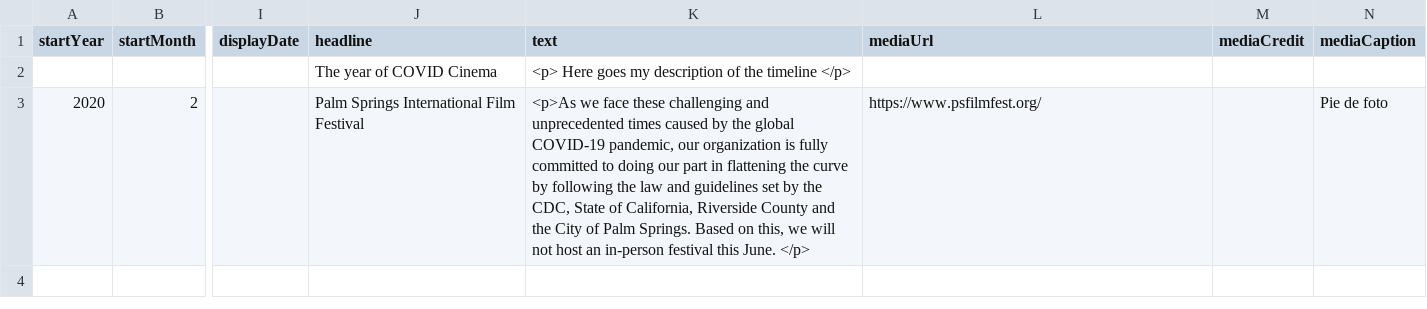
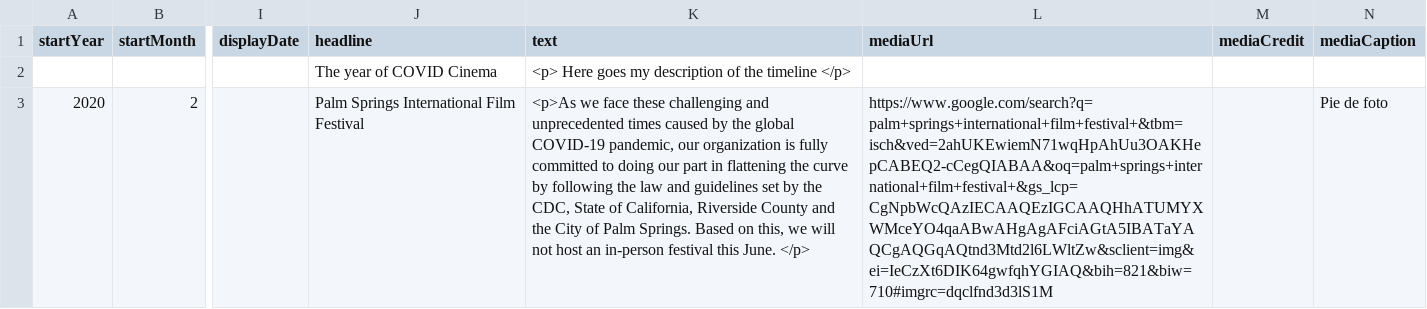
Before and after one commit to DeustoDatacom/MSGW-timeline, a CSV file: docs/group1/timeline-data.csv, drawn as a sheet; only a part is shown, gaps mark what is left out; the diff names each change by its address in the sheet, - before the commit and + after, or states it on an @@ line.

Commit message:
Testing

```diff
--- a/docs/group1/timeline-data.csv
+++ b/docs/group1/timeline-data.csv
-L3 (mediaUrl): https://www.psfilmfest.org/
+L3 (mediaUrl): https://www.google.com/search?q=palm+springs+international+film+festival+&tbm=isch&ved=2ahUKEwiemN71wqHpAhUu3OAKHepCABEQ2-cCegQIABAA&oq=palm+springs+international+film+festival+&gs_lcp=CgNpbWcQAzIECAAQEzIGCAAQHhATUMYXWMceYO4qaABwAHgAgAFciAGtA5IBATaYAQCgAQGqAQtnd3Mtd2l6LWltZw&sclient=img&ei=IeCzXt6DIK64gwfqhYGIAQ&bih=821&biw=710#imgrc=dqclfnd3d3lS1M
```
